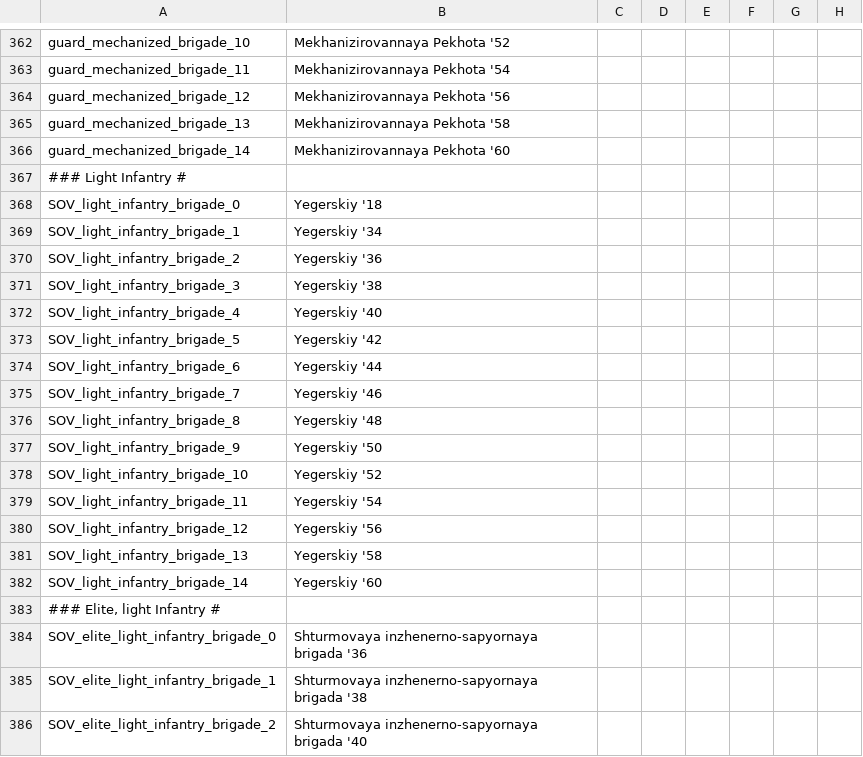
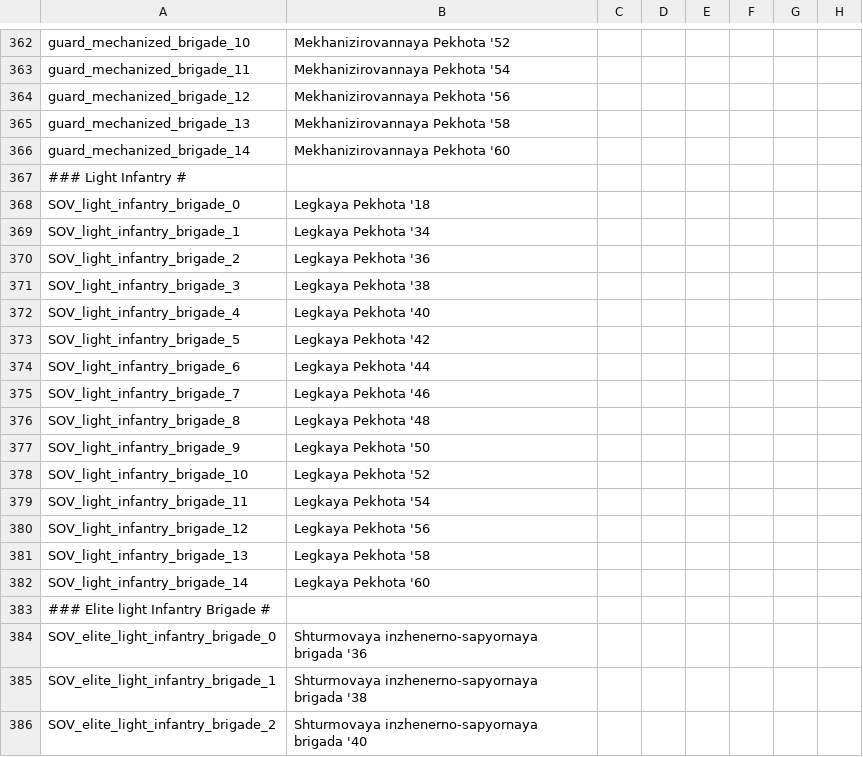
Before and after one commit to oumajgad/BlackICE, a CSV file: localisation/BlackIce_Land_SOV.csv, drawn as a sheet; only a part is shown, gaps mark what is left out; the diff covers the shown part only; the diff names each change by its address in the sheet, - before the commit and + after, or states it on an @@ line.

```diff
--- a/localisation/BlackIce_Land_SOV.csv
+++ b/localisation/BlackIce_Land_SOV.csv
-B368: Yegerskiy '18
+B368: Legkaya Pekhota '18
-B369: Yegerskiy '34
+B369: Legkaya Pekhota '34
-B370: Yegerskiy '36
+B370: Legkaya Pekhota '36
-B371: Yegerskiy '38
+B371: Legkaya Pekhota '38
-B372: Yegerskiy '40
+B372: Legkaya Pekhota '40
-B373: Yegerskiy '42
+B373: Legkaya Pekhota '42
-B374: Yegerskiy '44
+B374: Legkaya Pekhota '44
-B375: Yegerskiy '46
+B375: Legkaya Pekhota '46
-B376: Yegerskiy '48
+B376: Legkaya Pekhota '48
-B377: Yegerskiy '50
+B377: Legkaya Pekhota '50
-B378: Yegerskiy '52
+B378: Legkaya Pekhota '52
-B379: Yegerskiy '54
+B379: Legkaya Pekhota '54
-B380: Yegerskiy '56
+B380: Legkaya Pekhota '56
-B381: Yegerskiy '58
+B381: Legkaya Pekhota '58
-B382: Yegerskiy '60
+B382: Legkaya Pekhota '60
-A383: ### Elite, light Infantry #
+A383: ### Elite light Infantry Brigade #
```
Also changed, not shown: 13 added rows and 70 edited cells elsewhere in this file, 20 other files.
